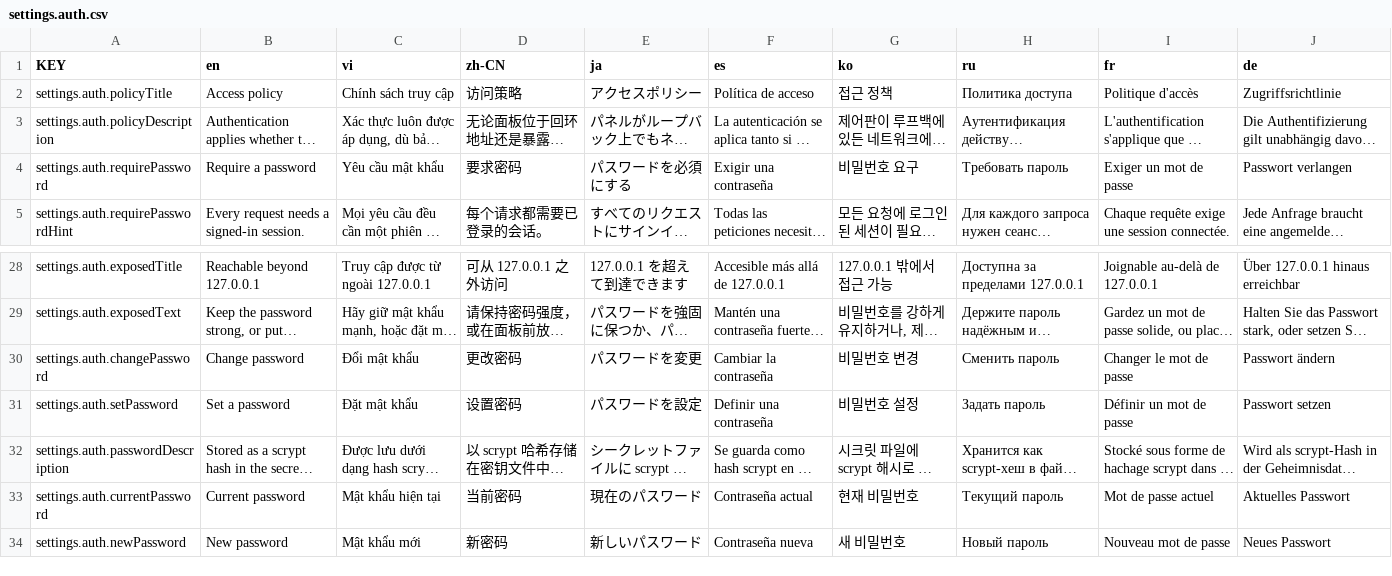
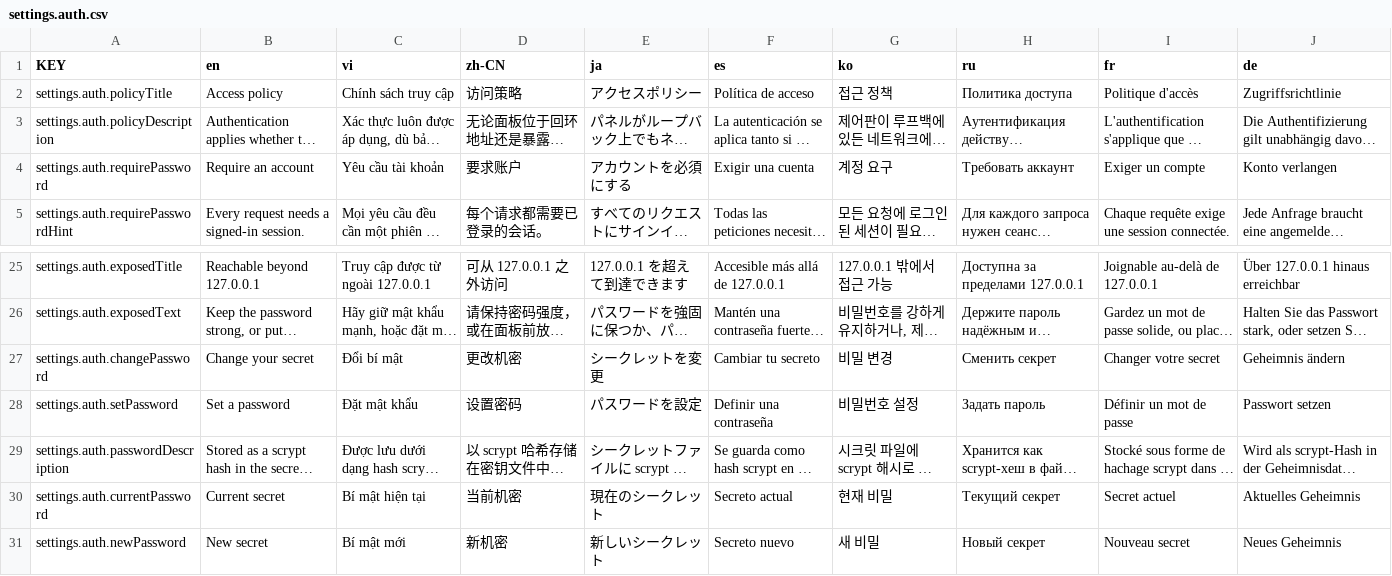
Before and after one commit to NamesMT/home-hosted, a CSV file: uis/stock/i18n/sheets/settings.auth.csv, drawn as a sheet; only a part is shown, gaps mark what is left out; long unchanged cells end in …; addresses are those after the commit; the diff covers the shown part only; the diff names each change by its address in the sheet, - before the commit and + after, or states it on an @@ line.

```diff
--- a/uis/stock/i18n/sheets/settings.auth.csv
+++ b/uis/stock/i18n/sheets/settings.auth.csv
-B4 (en): Require a password
+B4 (en): Require an account
-C4 (vi): Yêu cầu mật khẩu
+C4 (vi): Yêu cầu tài khoản
-D4 (zh-CN): 要求密码
+D4 (zh-CN): 要求账户
-E4 (ja): パスワードを必須にする
+E4 (ja): アカウントを必須にする
-F4 (es): Exigir una contraseña
+F4 (es): Exigir una cuenta
-G4 (ko): 비밀번호 요구
+G4 (ko): 계정 요구
-H4 (ru): Требовать пароль
+H4 (ru): Требовать аккаунт
-I4 (fr): Exiger un mot de passe
+I4 (fr): Exiger un compte
-J4 (de): Passwort verlangen
+J4 (de): Konto verlangen
-B27 (en): Change password
+B27 (en): Change your secret
-C27 (vi): Đổi mật khẩu
+C27 (vi): Đổi bí mật
-D27 (zh-CN): 更改密码
+D27 (zh-CN): 更改机密
-E27 (ja): パスワードを変更
+E27 (ja): シークレットを変更
-F27 (es): Cambiar la contraseña
+F27 (es): Cambiar tu secreto
-G27 (ko): 비밀번호 변경
+G27 (ko): 비밀 변경
-H27 (ru): Сменить пароль
+H27 (ru): Сменить секрет
-I27 (fr): Changer le mot de passe
+I27 (fr): Changer votre secret
-J27 (de): Passwort ändern
+J27 (de): Geheimnis ändern
-B30 (en): Current password
+B30 (en): Current secret
-C30 (vi): Mật khẩu hiện tại
+C30 (vi): Bí mật hiện tại
-D30 (zh-CN): 当前密码
+D30 (zh-CN): 当前机密
-E30 (ja): 現在のパスワード
+E30 (ja): 現在のシークレット
-F30 (es): Contraseña actual
+F30 (es): Secreto actual
-G30 (ko): 현재 비밀번호
+G30 (ko): 현재 비밀
-H30 (ru): Текущий пароль
+H30 (ru): Текущий секрет
-I30 (fr): Mot de passe actuel
+I30 (fr): Secret actuel
-J30 (de): Aktuelles Passwort
+J30 (de): Aktuelles Geheimnis
-B31 (en): New password
+B31 (en): New secret
-C31 (vi): Mật khẩu mới
+C31 (vi): Bí mật mới
-D31 (zh-CN): 新密码
+D31 (zh-CN): 新机密
-E31 (ja): 新しいパスワード
+E31 (ja): 新しいシークレット
-F31 (es): Contraseña nueva
+F31 (es): Secreto nuevo
-G31 (ko): 새 비밀번호
+G31 (ko): 새 비밀
-H31 (ru): Новый пароль
+H31 (ru): Новый секрет
-I31 (fr): Nouveau mot de passe
+I31 (fr): Nouveau secret
-J31 (de): Neues Passwort
+J31 (de): Neues Geheimnis
```
Also changed, not shown: 3 removed rows and 72 edited cells elsewhere in this file, uis/stock/i18n/sheets/login.csv, uis/stock/i18n/sheets/notice.csv, 4 other files.
